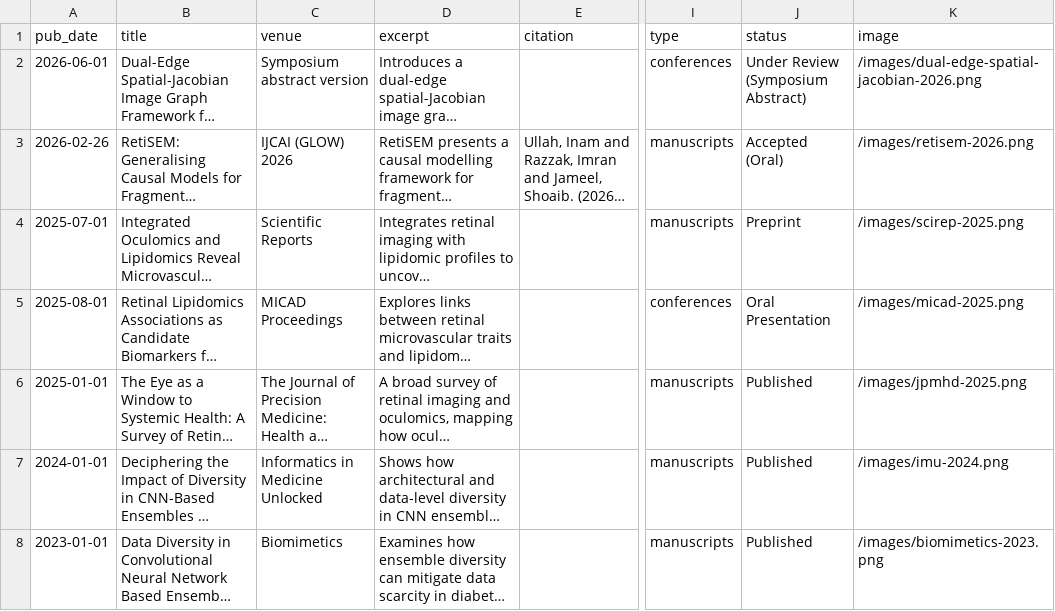
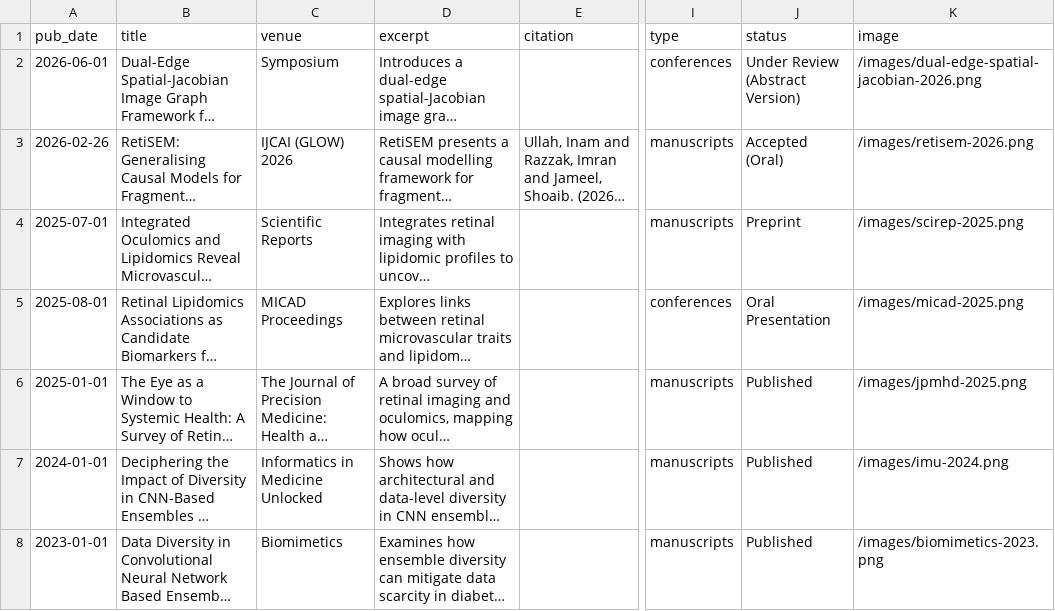
Before and after one commit to Inamullah-Colab/Inamullah-Colab.github.io, a TSV file: markdown_generator/publications.tsv, drawn as a sheet; only a part is shown, gaps mark what is left out; long unchanged cells end in …; the diff names each change by its address in the sheet, - before the commit and + after, or states it on an @@ line.

Commit message:
Update publication entry for dual-edge DR paper

```diff
--- a/markdown_generator/publications.tsv
+++ b/markdown_generator/publications.tsv
-C2 (venue): Symposium abstract version
+C2 (venue): Symposium
-J2 (status): Under Review (Symposium Abstract)
+J2 (status): Under Review (Abstract Version)
```
Also changed, not shown: 2 other files.
